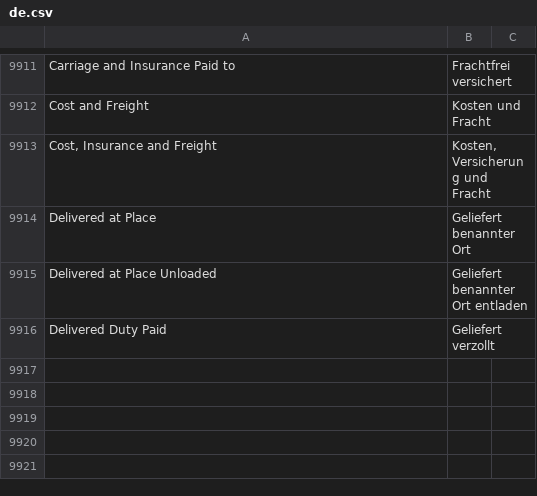
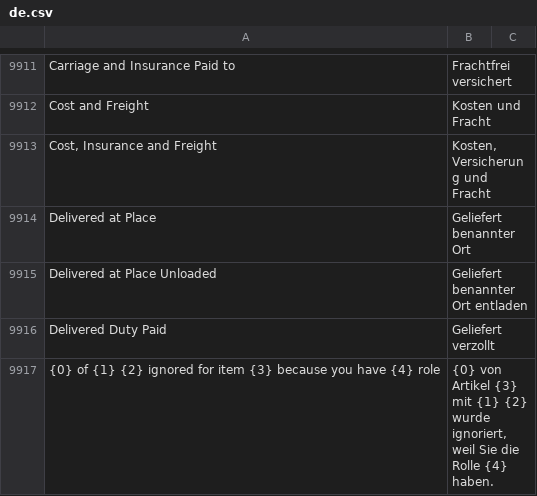
Before and after one commit to techyst-net/nexyst, a CSV file: erpnext/translations/de.csv, drawn as a sheet; only a part is shown, gaps mark what is left out.

Commit message:
fix: add translation variable order

```diff
--- a/erpnext/translations/de.csv
+++ b/erpnext/translations/de.csv
@@ -9916 +9916,2 @@ Delivered at Place Unloaded,Geliefert benannter Ort entladen,
 Delivered Duty Paid,Geliefert verzollt,
+{0} of {1} {2} ignored for item {3} because you have {4} role,"{0} von Artikel {3} mit {1} {2} wurde ignoriert, weil Sie die Rolle {4} haben."
```
Also changed, not shown: 1 other file.
